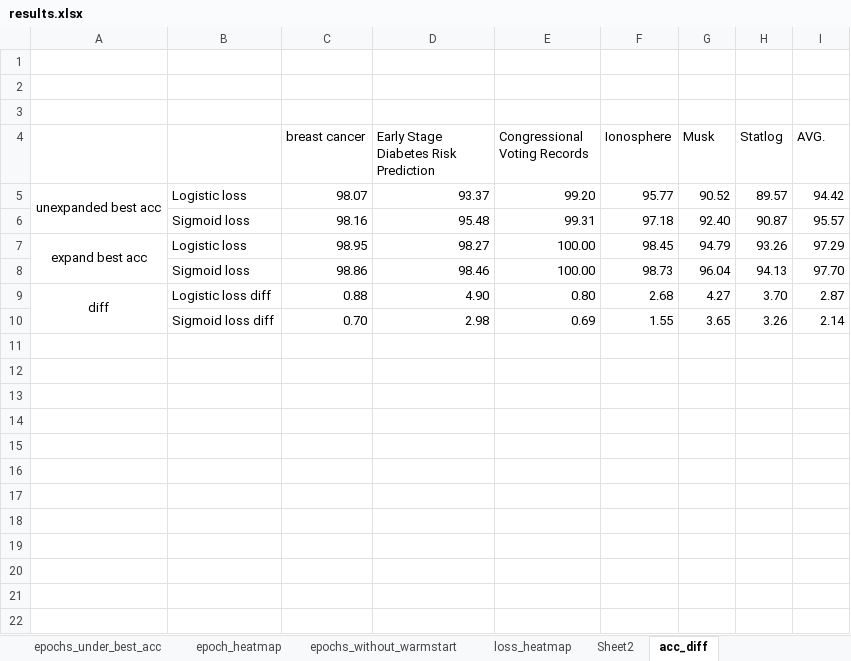
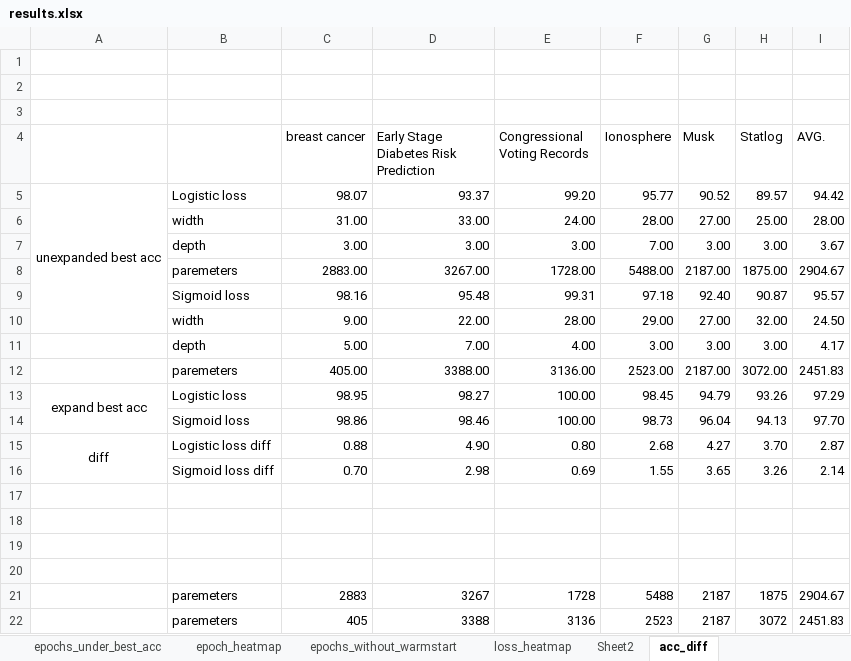
Before and after one commit to lichangshiwhu/binaryclassification, an Excel workbook: tools/results.xlsx, sheet acc_diff, drawn as a sheet; values as stored, in another font and other column widths than the file's, no borders; the diff names each change by its address in the sheet, - before the commit and + after, or states it on an @@ line.

Commit message:
add sheet in tools/results

```diff
--- a/tools/results.xlsx (sheet acc_diff)
+++ b/tools/results.xlsx (sheet acc_diff)
+row 6:  | width | 31.00 | 33.00 | 24.00 | 28.00 | 27.00 | 25.00 | 28.00
+row 7:  | depth | 3.00 | 3.00 | 3.00 | 7.00 | 3.00 | 3.00 | 3.67
+row 8:  | paremeters | 2883.00 | 3267.00 | 1728.00 | 5488.00 | 2187.00 | 1875.00 | 2904.67
+row 10:  | width | 9.00 | 22.00 | 28.00 | 29.00 | 27.00 | 32.00 | 24.50
+row 11:  | depth | 5.00 | 7.00 | 4.00 | 3.00 | 3.00 | 3.00 | 4.17
+row 12:  | paremeters | 405.00 | 3388.00 | 3136.00 | 2523.00 | 2187.00 | 3072.00 | 2451.83
+row 17: (empty)
+row 18: (empty)
+row 19: (empty)
+row 20: (empty)
+row 21:  | paremeters | 2883 | 3267 | 1728 | 5488 | 2187 | 1875 | 2904.67
+row 22:  | paremeters | 405 | 3388 | 3136 | 2523 | 2187 | 3072 | 2451.83
```
Also changed, not shown: sheet epochs_under_best_acc, formulas that keep their value, 2 other files.
